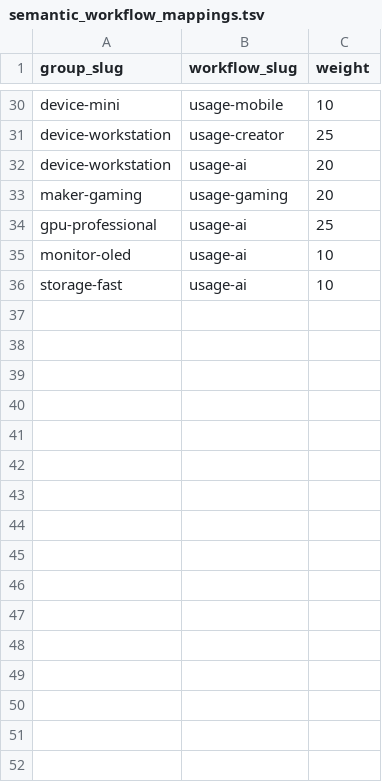
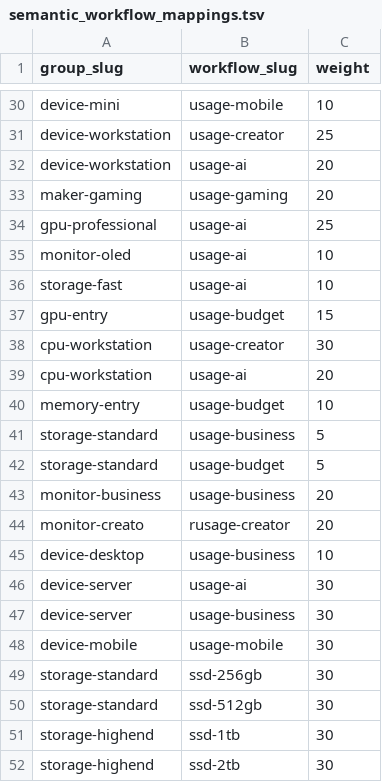
Before and after one commit to bicstation/shin-vps, a TSV file: django/master_data/semantic_workflow_mappings.tsv, drawn as a sheet; only a part is shown, gaps mark what is left out; the diff names each change by its address in the sheet, - before the commit and + after, or states it on an @@ line.

```diff
--- a/django/master_data/semantic_workflow_mappings.tsv
+++ b/django/master_data/semantic_workflow_mappings.tsv
+row 37: gpu-entry | usage-budget | 15
+row 38: cpu-workstation | usage-creator | 30
+row 39: cpu-workstation | usage-ai | 20
+row 40: memory-entry | usage-budget | 10
+row 41: storage-standard | usage-business | 5
+row 42: storage-standard | usage-budget | 5
+row 43: monitor-business | usage-business | 20
+row 44: monitor-creato | rusage-creator | 20
+row 45: device-desktop | usage-business | 10
+row 46: device-server | usage-ai | 30
+row 47: device-server | usage-business | 30
+row 48: device-mobile | usage-mobile | 30
+row 49: storage-standard | ssd-256gb | 30
+row 50: storage-standard | ssd-512gb | 30
+row 51: storage-highend | ssd-1tb | 30
+row 52: storage-highend | ssd-2tb | 30
```
Also changed, not shown: django/master_data/semantic_aliases.tsv, 4 other files.
